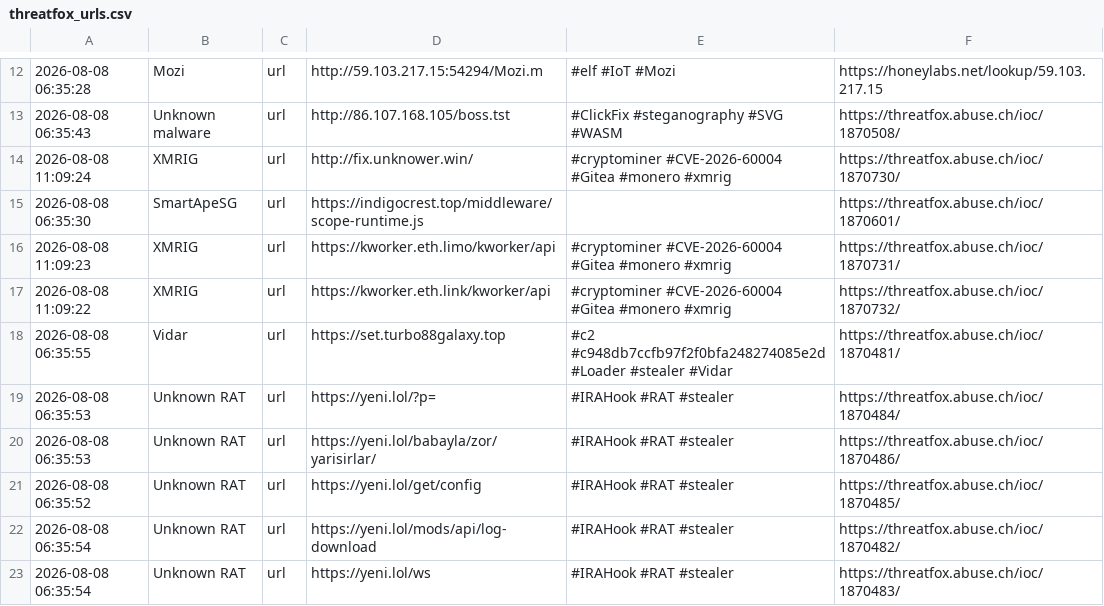
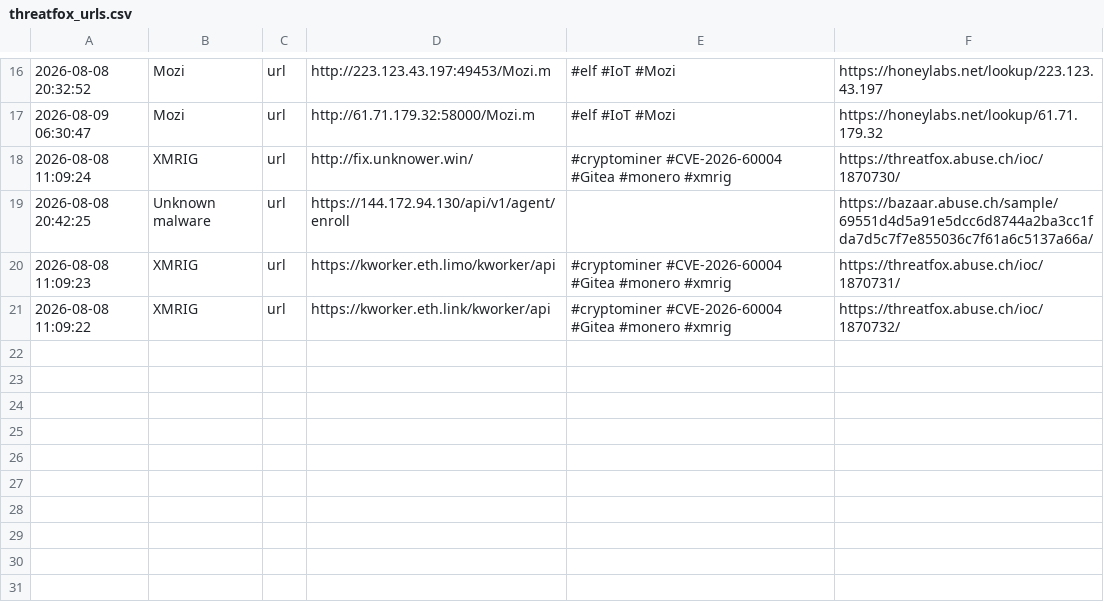
Before and after one commit to 0xShun/Threat-Intel-Data-Pipeline, a CSV file: reports/threatfox_urls.csv, drawn as a sheet; only a part is shown, gaps mark what is left out; the diff covers the shown part only.

```diff
--- a/reports/threatfox_urls.csv
+++ b/reports/threatfox_urls.csv
@@ -12,12 +16,6 @@
-2026-08-08 06:35:28,Mozi,url,http://59.103.217.15:54294/Mozi.m,#elf #IoT #Mozi,https://honeylabs.net/lookup/59.103.217.15
-2026-08-08 06:35:43,Unknown malware,url,http://86.107.168.105/boss.tst,#ClickFix #steganography #SVG #WASM,https://threatfox.abuse.ch/ioc/1870508/
+2026-08-08 20:32:52,Mozi,url,http://223.123.43.197:49453/Mozi.m,#elf #IoT #Mozi,https://honeylabs.net/lookup/223.123.43.197
+2026-08-09 06:30:47,Mozi,url,http://61.71.179.32:58000/Mozi.m,#elf #IoT #Mozi,https://honeylabs.net/lookup/61.71.179.32
 2026-08-08 11:09:24,XMRIG,url,http://fix.unknower.win/,#cryptominer #CVE-2026-60004 #Gitea #monero #xmrig,https://threatfox.abuse.ch/ioc/1870730/
-2026-08-08 06:35:30,SmartApeSG,url,https://indigocrest.top/middleware/scope-runtime.js,,https://threatfox.abuse.ch/ioc/1870601/
+2026-08-08 20:42:25,Unknown malware,url,https://144.172.94.130/api/v1/agent/enroll,,https://bazaar.abuse.ch/sample/69551d4d5a91e5dcc6d8744a2ba3cc1fda7d5c7f7e855036c7f61a6c5137a66a/
 2026-08-08 11:09:23,XMRIG,url,https://kworker.eth.limo/kworker/api,#cryptominer #CVE-2026-60004 #Gitea #monero #xmrig,https://threatfox.abuse.ch/ioc/1870731/
 2026-08-08 11:09:22,XMRIG,url,https://kworker.eth.link/kworker/api,#cryptominer #CVE-2026-60004 #Gitea #monero #xmrig,https://threatfox.abuse.ch/ioc/1870732/
-2026-08-08 06:35:55,Vidar,url,https://set.turbo88galaxy.top,#c2 #c948db7ccfb97f2f0bfa248274085e2d #Loader #stealer #Vidar,https://threatfox.abuse.ch/ioc/1870481/
-2026-08-08 06:35:53,Unknown RAT,url,https://yeni.lol/?p=,#IRAHook #RAT #stealer,https://threatfox.abuse.ch/ioc/1870484/
-2026-08-08 06:35:53,Unknown RAT,url,https://yeni.lol/babayla/zor/yarisirlar/,#IRAHook #RAT #stealer,https://threatfox.abuse.ch/ioc/1870486/
-2026-08-08 06:35:52,Unknown RAT,url,https://yeni.lol/get/config,#IRAHook #RAT #stealer,https://threatfox.abuse.ch/ioc/1870485/
-2026-08-08 06:35:54,Unknown RAT,url,https://yeni.lol/mods/api/log-download,#IRAHook #RAT #stealer,https://threatfox.abuse.ch/ioc/1870482/
-2026-08-08 06:35:54,Unknown RAT,url,https://yeni.lol/ws,#IRAHook #RAT #stealer,https://threatfox.abuse.ch/ioc/1870483/
```
Also changed, not shown: 6 added rows, 2 removed rows and 22 edited cells elsewhere in this file, reports/otx_domains.csv, reports/otx_urls.csv, 19 other files.
